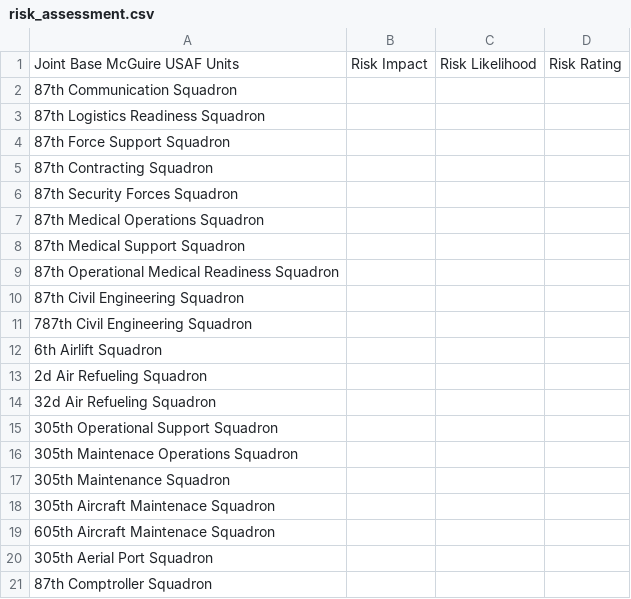
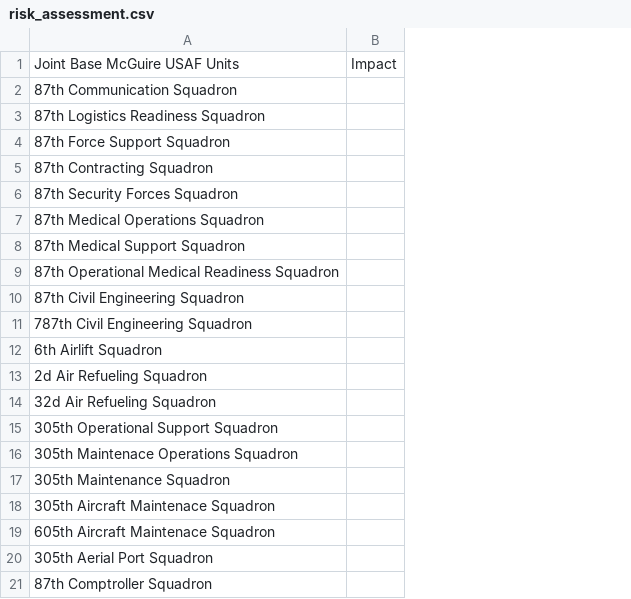
Before and after one commit to teamemp1337/EMPlosion, a CSV file: risk_assessment.csv, drawn as a sheet; removed rows and columns are numbered as before the commit, all else as after; the diff names each change by its address in the sheet, - before the commit and + after, or states it on an @@ line.

```diff
--- a/risk_assessment.csv
+++ b/risk_assessment.csv
-column B, row 1: Risk Impact
-column C, row 1: Risk Likelihood
-column D, row 1: Risk Rating
+column B, row 1: Impact
```
Also changed, not shown: 1 other file.
